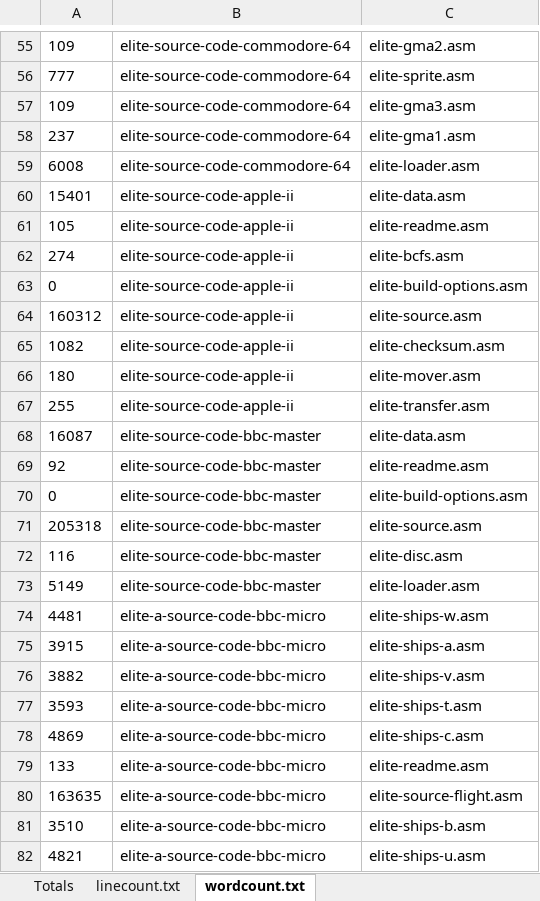
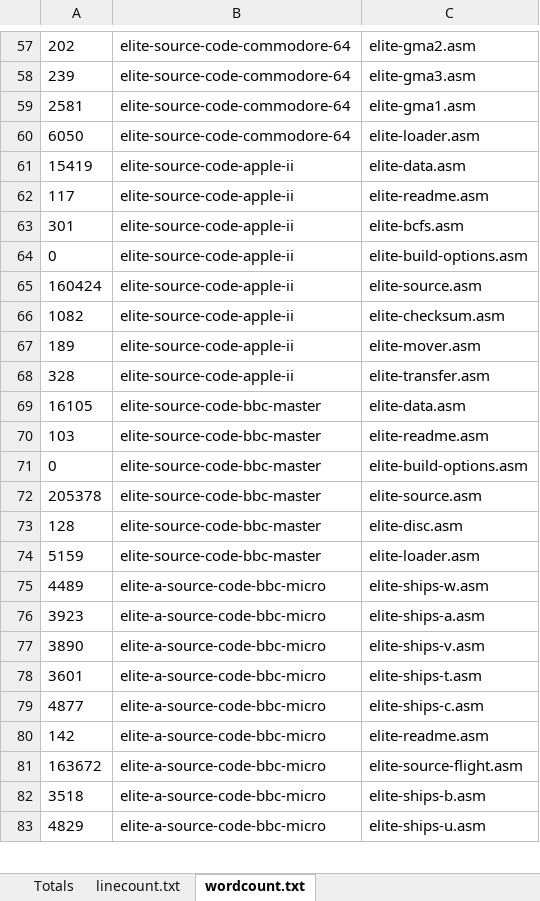
Before and after one commit to markmoxon/bbcelite-scripts, an Excel workbook: code-analysis/word-count-code-comments/Code-comments-word-counts.xlsx, sheet wordcount.txt, drawn as a sheet; only a part is shown, gaps mark what is left out; values as stored, in another font and other column widths than the file's, no borders; removed rows and columns are numbered as before the commit, all else as after; the diff covers the shown part only; the diff names each change by its address in the sheet, - before the commit and + after, or states it on an @@ line.

```diff
--- a/code-analysis/word-count-code-comments/Code-comments-word-counts.xlsx (sheet wordcount.txt)
+++ b/code-analysis/word-count-code-comments/Code-comments-word-counts.xlsx (sheet wordcount.txt)
-A57: 109
+A57: 202
-row 56: 777 | elite-source-code-commodore-64 | elite-sprite.asm
-A58: 109
+A58: 239
-A59: 237
+A59: 2581
-A60: 6008
+A60: 6050
-A61: 15401
+A61: 15419
-A62: 105
+A62: 117
-A63: 274
+A63: 301
-A65: 160312
+A65: 160424
-A67: 180
+A67: 189
-A68: 255
+A68: 328
-A69: 16087
+A69: 16105
-A70: 92
+A70: 103
-A72: 205318
+A72: 205378
-A73: 116
+A73: 128
-A74: 5149
+A74: 5159
-A75: 4481
+A75: 4489
-A76: 3915
+A76: 3923
-A77: 3882
+A77: 3890
-A78: 3593
+A78: 3601
-A79: 4869
+A79: 4877
-A80: 133
+A80: 142
-A81: 163635
+A81: 163672
-A82: 3510
+A82: 3518
-A83: 4821
+A83: 4829
```
Also changed, not shown: 2 added rows and 81 edited cells elsewhere in this sheet, sheet linecount.txt, sheet Totals.
